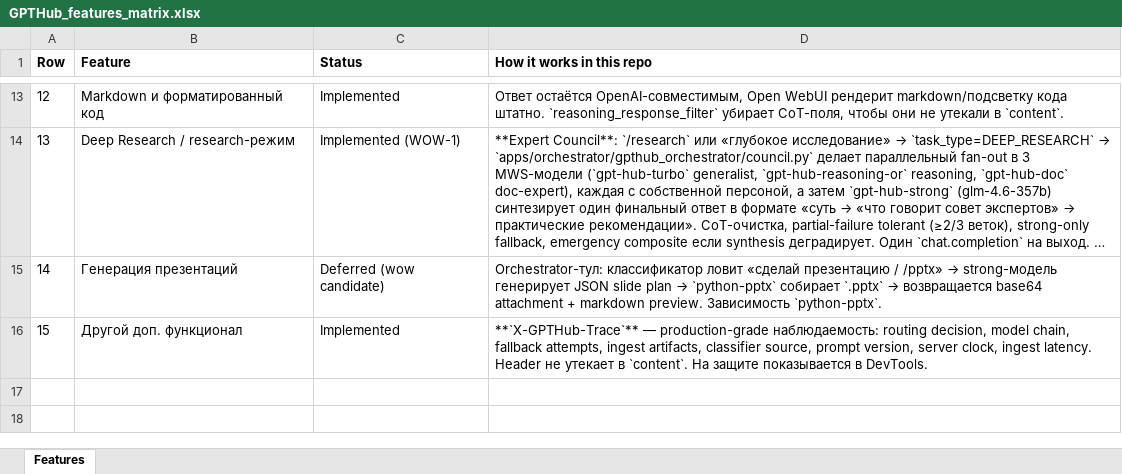
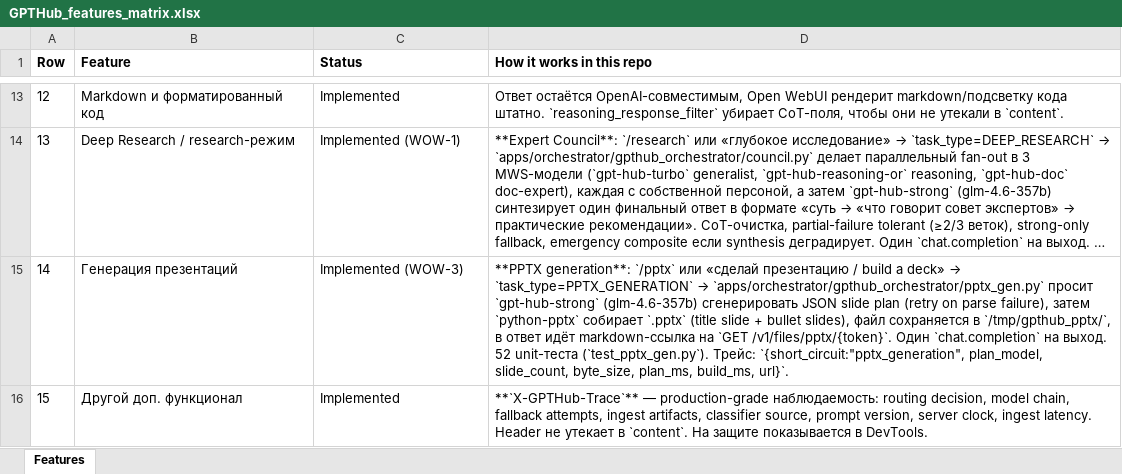
Before and after one commit to FUYOH666/scanovich-webUI, an Excel workbook: docs/submission/GPTHub_features_matrix.xlsx, sheet Features, drawn as a sheet; only a part is shown, gaps mark what is left out; long unchanged cells end in …; values as stored, in another font and other column widths than the file's, no borders; the diff names each change by its address in the sheet, - before the commit and + after, or states it on an @@ line.

```diff
--- a/docs/submission/GPTHub_features_matrix.xlsx (sheet Features)
+++ b/docs/submission/GPTHub_features_matrix.xlsx (sheet Features)
-C15 (Status): Deferred (wow candidate)
+C15 (Status): Implemented (WOW-3)
@@ D15 (How it works in this repo): Orchestrator-тул: классификатор ловит «сделай презентацию / /pptx» → strong-модель генерирует JSON slide plan → `python-pptx` собирает `.pptx` → возвращается base64 attachment + markdown preview. Зависимость `python-pptx`. → **PPTX generation**: `/pptx` или «сделай презентацию / build a deck» → `task_type=PPTX_GENERATION` → `apps/orchestrator/gpthub_orchestrator/pptx_gen.py` просит `gpt-hub-strong` (glm-4.6-357b) сгенерировать JSON slide plan (retry on parse failure), затем `python-pptx` собирает `.pptx` (title slide + bullet slides), файл сохраняется в `/tmp/gpthub_pptx/`, в ответ идёт markdown-ссылка на `GET /v1/files/pptx/{token}`. Один `chat.completion` на выход. 52 unit-теста (`test_pptx_gen.py`). Трейс: `{short_circuit:"pptx_generation", plan_model, slide_count, byte_size, plan_ms, build_ms, url}`. @@
```
Also changed, not shown: 15 other files.
